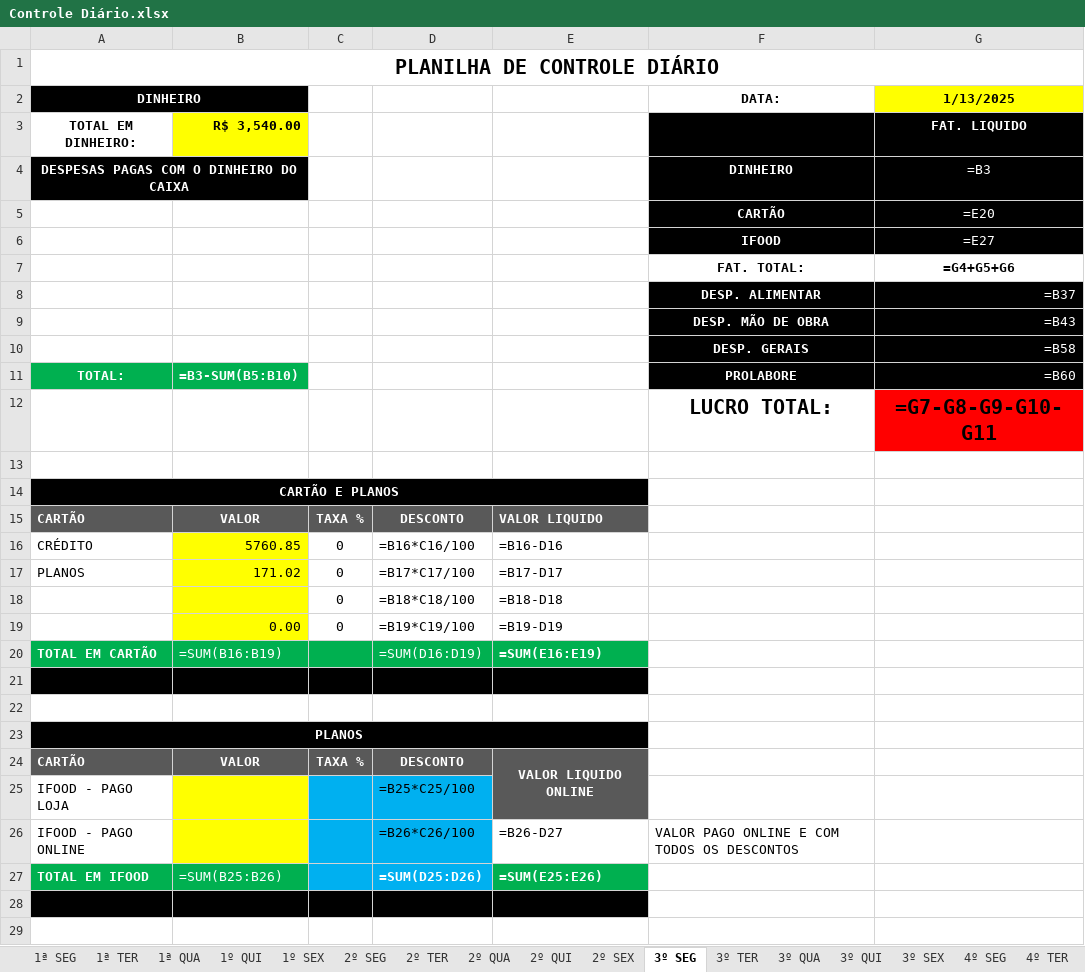
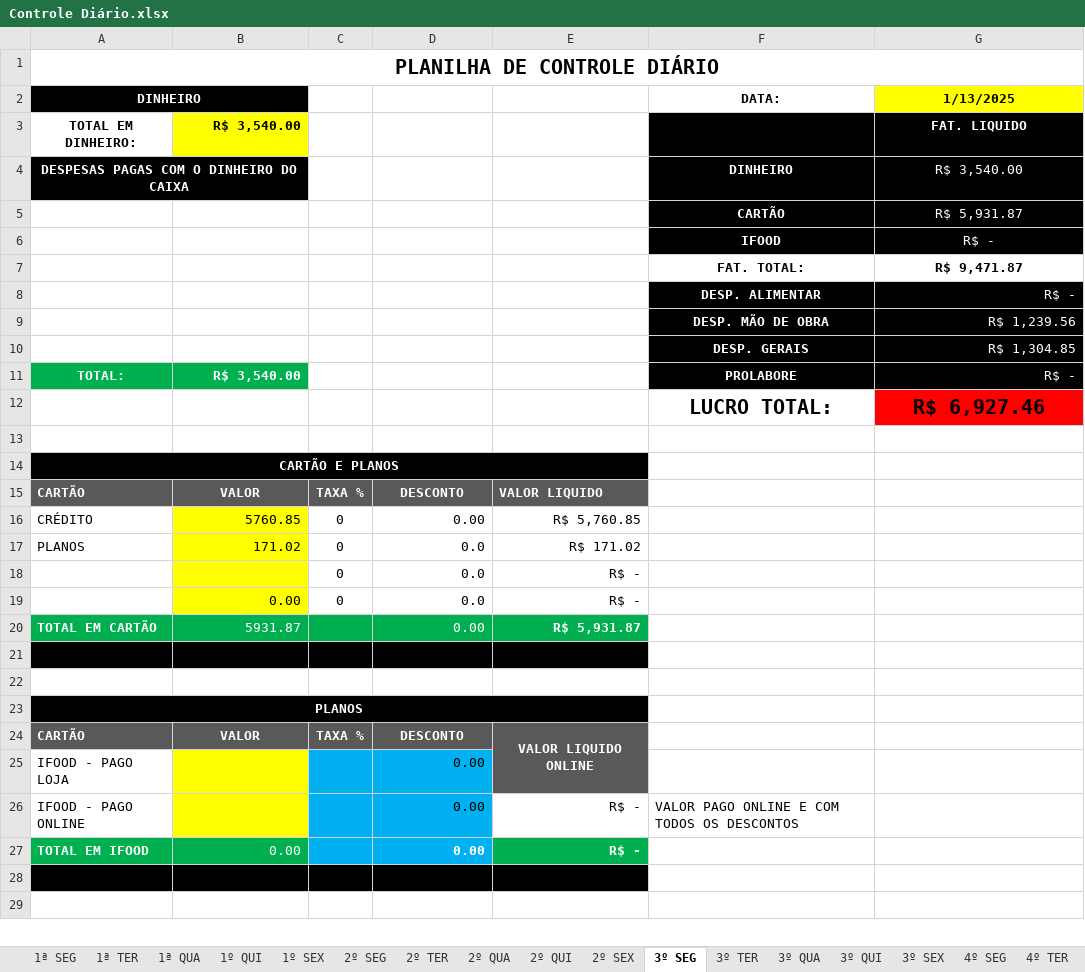
Before and after one commit to Pedro3179/auto-dre, an Excel workbook: month/Controle Diário.xlsx, sheet 3º SEG, drawn as a sheet; only a part is shown; values as stored, in another font and other column widths than the file's, no borders; formulas without a stored value are shown as written; removed rows and columns are numbered as before the commit, all else as after; the diff covers the shown part only; the diff names each change by its address in the sheet, - before the commit and + after, or states it on an @@ line.

```diff
--- a/month/Controle Diário.xlsx (sheet 3º SEG)
+++ b/month/Controle Diário.xlsx (sheet 3º SEG)
-G4 (1/13/2025): =B3
+G4 (1/13/2025): R$ 3,540.00
-G5 (1/13/2025): =E20
+G5 (1/13/2025): R$ 5,931.87
-G6 (1/13/2025): =E27
+G6 (1/13/2025): R$ -
-G7 (1/13/2025): =G4+G5+G6
+G7 (1/13/2025): R$ 9,471.87
-G8 (1/13/2025): =B37
+G8 (1/13/2025): R$ -
-G9 (1/13/2025): =B43
+G9 (1/13/2025): R$ 1,239.56
-G10 (1/13/2025): =B58
+G10 (1/13/2025): R$ 1,304.85
-B11: =B3-SUM(B5:B10)
+B11: R$ 3,540.00
-G11 (1/13/2025): =B60
+G11 (1/13/2025): R$ -
-G12 (1/13/2025): =G7-G8-G9-G10-G11
+G12 (1/13/2025): R$ 6,927.46
-D16: =B16*C16/100
+D16: 0.00
-E16: =B16-D16
+E16: R$ 5,760.85
-D17: =B17*C17/100
+D17: 0.0
-E17: =B17-D17
+E17: R$ 171.02
-row 18:  |  | 0 | =B18*C18/100 | =B18-D18
+row 18:  |  | 0 | 0.0 | R$ -
-D19: =B19*C19/100
+D19: 0.0
-E19: =B19-D19
+E19: R$ -
-B20: =SUM(B16:B19)
+B20: 5931.87
-D20: =SUM(D16:D19)
+D20: 0.00
-E20: =SUM(E16:E19)
+E20: R$ 5,931.87
-D25: =B25*C25/100
+D25: 0.00
-D26: =B26*C26/100
+D26: 0.00
-E26: =B26-D27
+E26: R$ -
-B27: =SUM(B25:B26)
+B27: 0.00
-D27: =SUM(D25:D26)
+D27: 0.00
-E27: =SUM(E25:E26)
+E27: R$ -
```
Also changed, not shown: 3 edited cells elsewhere in this sheet, sheet RESUMO GERAL, sheet RESUMO DESPESAS, sheet 3º QUI, sheet 3º SEX, sheet 4º SEX, sheet 5º QUI, 21 more sheets, DRE - DEMONSTRATIVO DE RESULTADO.xlsx.
